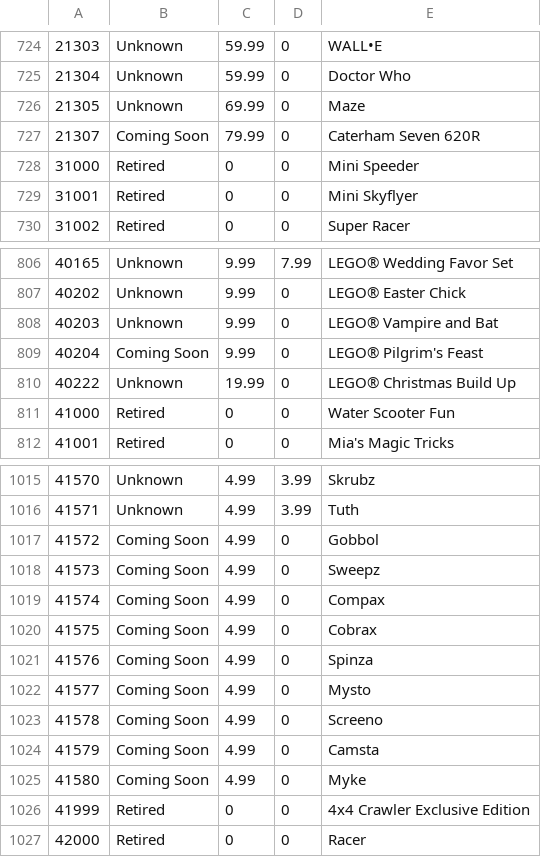
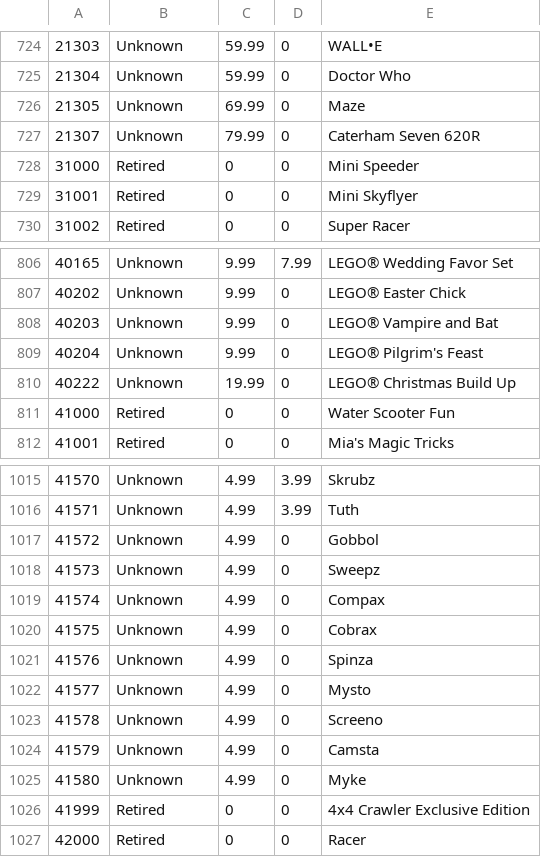
Before and after one commit to hokerlong/lego, a CSV file: lego_scan/snapshot.csv, drawn as a sheet; only a part is shown, gaps mark what is left out.

Commit message:
update 201610010100 snapshot

```diff
--- a/lego_scan/snapshot.csv
+++ b/lego_scan/snapshot.csv
@@ -726,3 +726,3 @@
 21305,"Unknown",69.99,0,"Maze"
-21307,"Coming Soon",79.99,0,"Caterham Seven 620R"
+21307,"Unknown",79.99,0,"Caterham Seven 620R"
 31000,"Retired",0,0,"Mini Speeder"
@@ -808,3 +808,3 @@
 40203,"Unknown",9.99,0,"LEGO® Vampire and Bat"
-40204,"Coming Soon",9.99,0,"LEGO® Pilgrim's Feast"
+40204,"Unknown",9.99,0,"LEGO® Pilgrim's Feast"
 40222,"Unknown",19.99,0,"LEGO® Christmas Build Up"
@@ -1016,11 +1016,11 @@
 41571,"Unknown",4.99,3.99,"Tuth"
-41572,"Coming Soon",4.99,0,"Gobbol"
-41573,"Coming Soon",4.99,0,"Sweepz"
-41574,"Coming Soon",4.99,0,"Compax"
-41575,"Coming Soon",4.99,0,"Cobrax"
-41576,"Coming Soon",4.99,0,"Spinza"
-41577,"Coming Soon",4.99,0,"Mysto"
-41578,"Coming Soon",4.99,0,"Screeno"
-41579,"Coming Soon",4.99,0,"Camsta"
-41580,"Coming Soon",4.99,0,"Myke"
+41572,"Unknown",4.99,0,"Gobbol"
+41573,"Unknown",4.99,0,"Sweepz"
+41574,"Unknown",4.99,0,"Compax"
+41575,"Unknown",4.99,0,"Cobrax"
+41576,"Unknown",4.99,0,"Spinza"
+41577,"Unknown",4.99,0,"Mysto"
+41578,"Unknown",4.99,0,"Screeno"
+41579,"Unknown",4.99,0,"Camsta"
+41580,"Unknown",4.99,0,"Myke"
 41999,"Retired",0,0,"4x4 Crawler Exclusive Edition"
```
